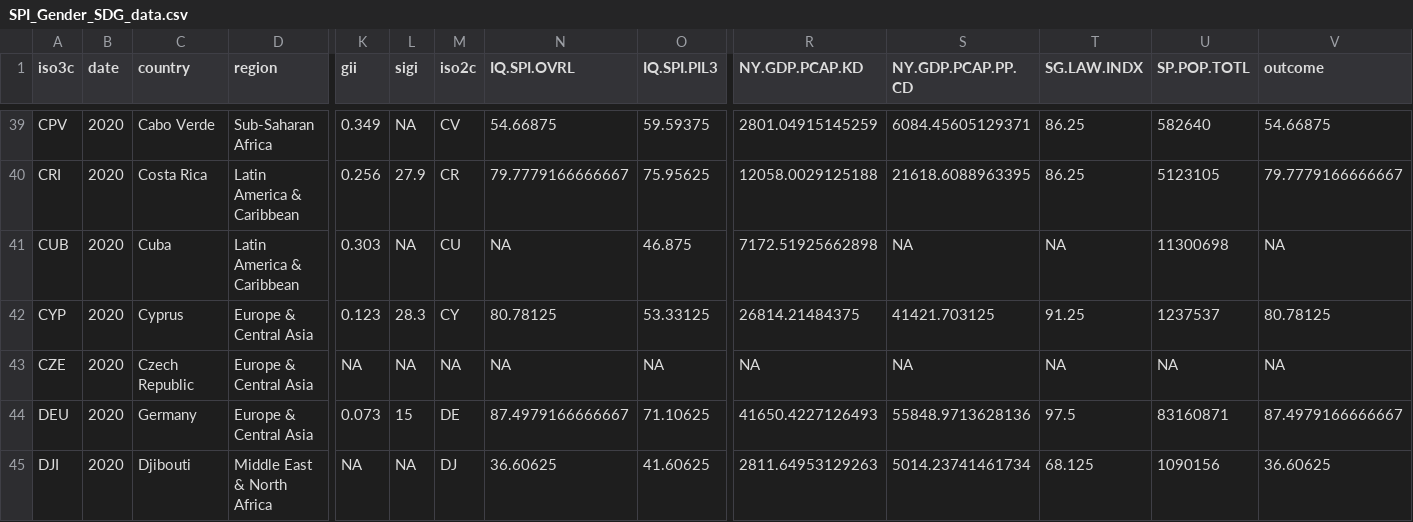
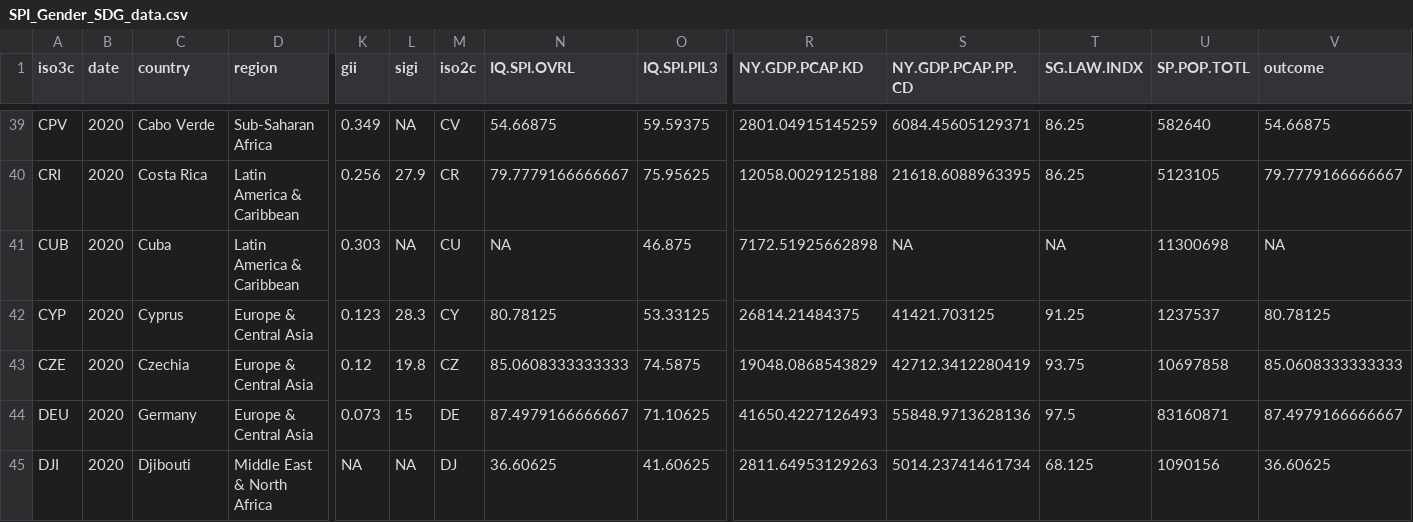
Before and after one commit to stacybri/Gender-SPI, a CSV file: 03_output_data/SPI_Gender_SDG_data.csv, drawn as a sheet; only a part is shown, gaps mark what is left out; the diff names each change by its address in the sheet, - before the commit and + after, or states it on an @@ line.

Commit message:
add data prep for fig 2

```diff
--- a/03_output_data/SPI_Gender_SDG_data.csv
+++ b/03_output_data/SPI_Gender_SDG_data.csv
-C43 (country): Czech Republic
+C43 (country): Czechia
-K43 (gii): NA
+K43 (gii): 0.12
-L43 (sigi): NA
+L43 (sigi): 19.8
-M43 (iso2c): NA
+M43 (iso2c): CZ
-N43 (IQ.SPI.OVRL): NA
+N43 (IQ.SPI.OVRL): 85.0608333333333
-O43 (IQ.SPI.PIL3): NA
+O43 (IQ.SPI.PIL3): 74.5875
-R43 (NY.GDP.PCAP.KD): NA
+R43 (NY.GDP.PCAP.KD): 19048.0868543829
-S43 (NY.GDP.PCAP.PP.CD): NA
+S43 (NY.GDP.PCAP.PP.CD): 42712.3412280419
-T43 (SG.LAW.INDX): NA
+T43 (SG.LAW.INDX): 93.75
-U43 (SP.POP.TOTL): NA
+U43 (SP.POP.TOTL): 10697858
-V43 (outcome): NA
+V43 (outcome): 85.0608333333333
```
Also changed, not shown: 03_output_data/SPI_Gender_availability_inc_reg_pop.csv, 7 other files.
